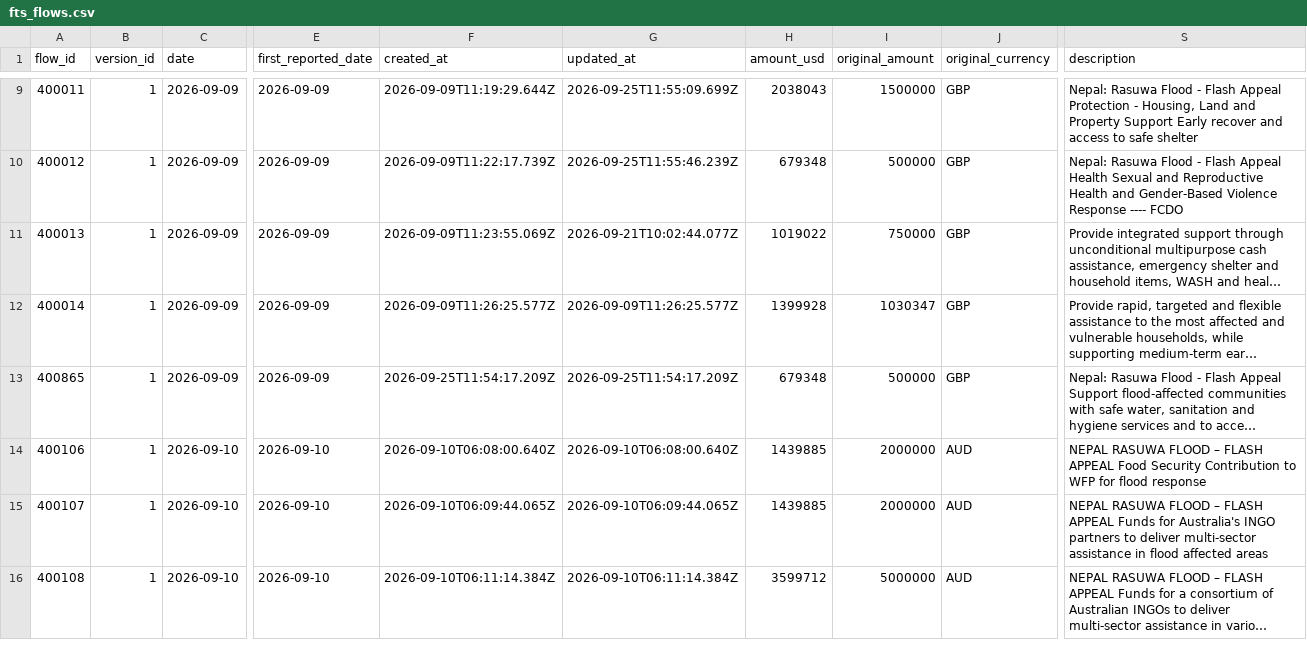
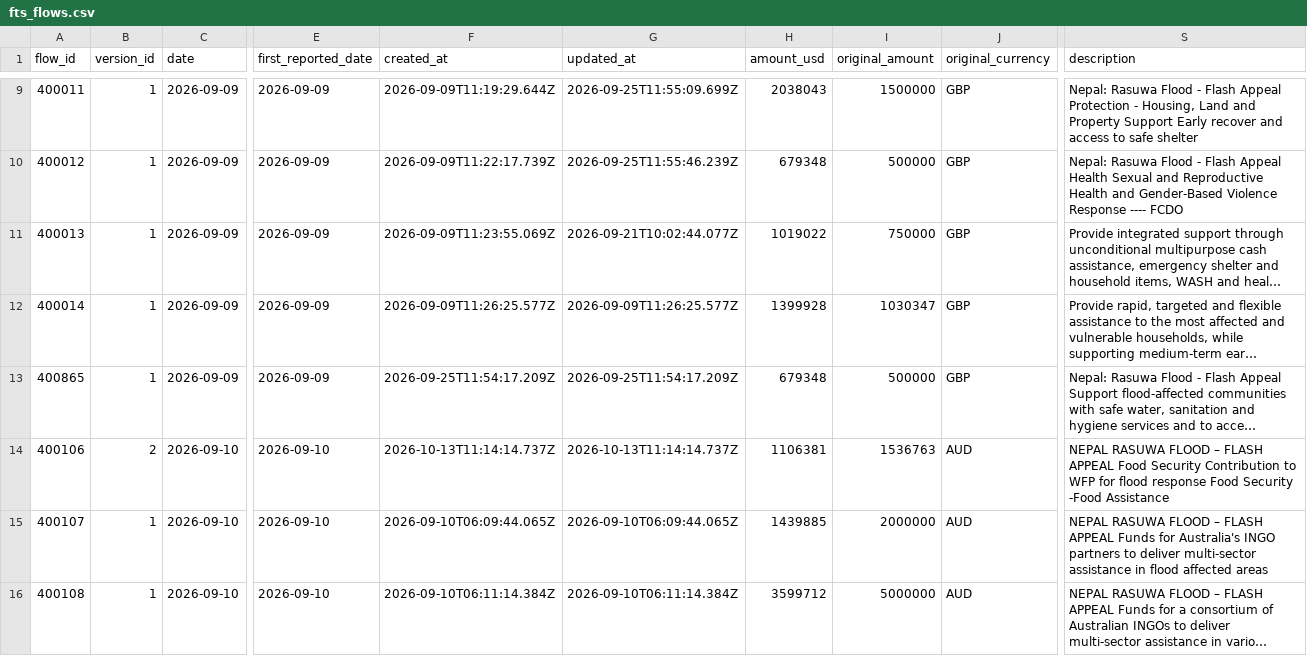
Before and after one commit to jacksc09/nepal-flood-recovery-tracker, a CSV file: data/processed/fts_flows.csv, drawn as a sheet; only a part is shown, gaps mark what is left out; long unchanged cells end in …; the diff covers the shown part only; the diff names each change by its address in the sheet, - before the commit and + after, or states it on an @@ line.

```diff
--- a/data/processed/fts_flows.csv
+++ b/data/processed/fts_flows.csv
-B14 (version_id): 1
+B14 (version_id): 2
-F14 (created_at): 2026-09-10T06:08:00.640Z
+F14 (created_at): 2026-10-13T11:14:14.737Z
-G14 (updated_at): 2026-09-10T06:08:00.640Z
+G14 (updated_at): 2026-10-13T11:14:14.737Z
-H14 (amount_usd): 1439885
+H14 (amount_usd): 1106381
-I14 (original_amount): 2000000
+I14 (original_amount): 1536763
-S14 (description): …flood response
+S14 (description): …flood response Food Security -Food Assistance
```
Also changed, not shown: 6 added rows and 19 edited cells elsewhere in this file, 28 other files.
